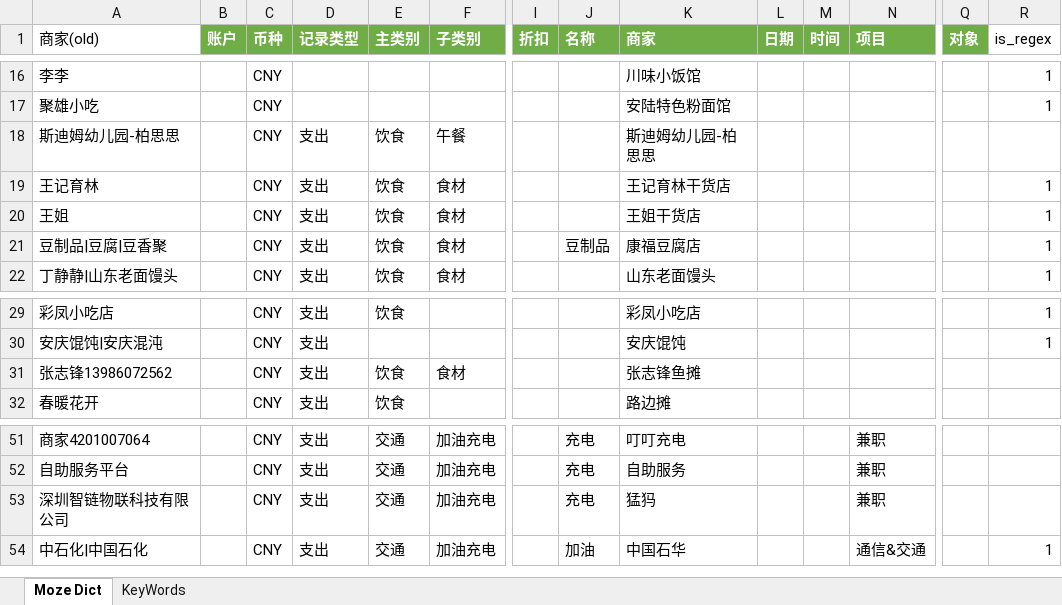
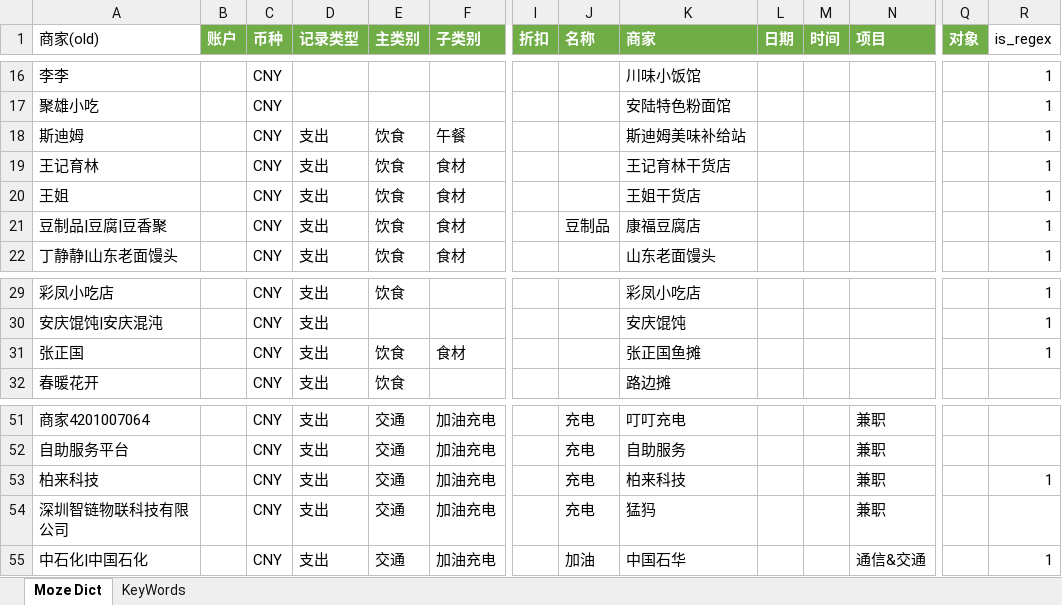
Before and after one commit to yyingx/Moze4.0, an Excel workbook: Moze Dict.xlsx, sheet Moze Dict, drawn as a sheet; only a part is shown, gaps mark what is left out; values as stored, in another font and other column widths than the file's, no borders; rows hold the shown columns only; the diff names each change by its address in the sheet, - before the commit and + after, or states it on an @@ line.

Commit message:
整理

```diff
--- a/Moze Dict.xlsx (sheet Moze Dict)
+++ b/Moze Dict.xlsx (sheet Moze Dict)
-A18 (商家(old)): 斯迪姆幼儿园-柏思思
+A18 (商家(old)): 斯迪姆
-K18 (商家): 斯迪姆幼儿园-柏思思
+K18 (商家): 斯迪姆美味补给站
-R18 (is_regex): (empty)
+R18 (is_regex): 1
-A31 (商家(old)): 张志锋13986072562
+A31 (商家(old)): 张正国
-K31 (商家): 张志锋鱼摊
+K31 (商家): 张正国鱼摊
-R31 (is_regex): (empty)
+R31 (is_regex): 1
+row 53: 柏来科技 |  | CNY | 支出 | 交通 | 加油充电 |  | 充电 | 柏来科技 |  |  | 兼职 |  | 1
```
